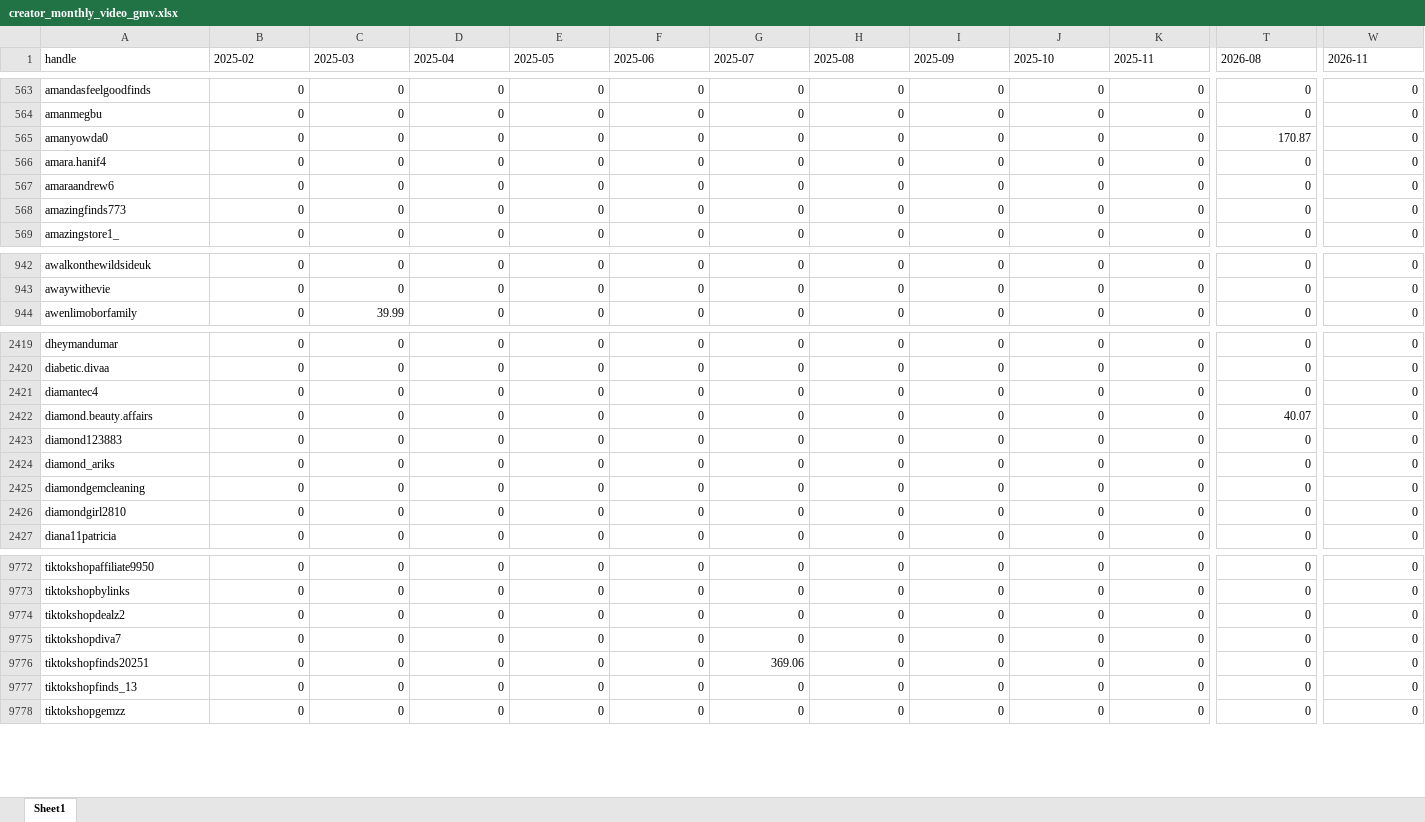
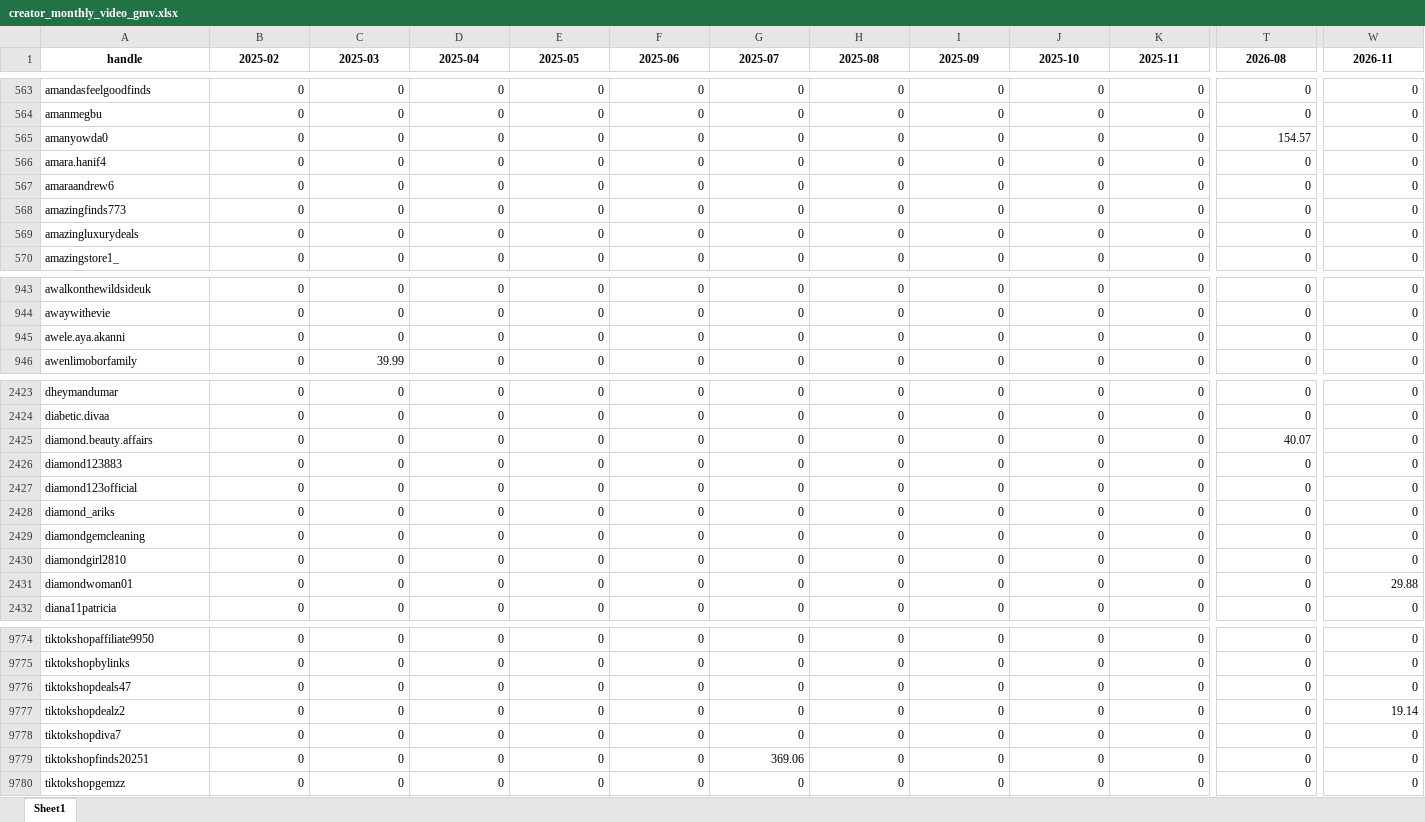
Before and after one commit to aviralgarg-commits/vahdam-sampling-dashboard, an Excel workbook: creator_monthly_video_gmv.xlsx, sheet Sheet1, drawn as a sheet; only a part is shown, gaps mark what is left out; values as stored, in another font and other column widths than the file's, no borders; removed rows and columns are numbered as before the commit, all else as after; rows hold the shown columns only; the diff covers the shown part only; the diff names each change by its address in the sheet, - before the commit and + after, or states it on an @@ line.

```diff
--- a/creator_monthly_video_gmv.xlsx (sheet Sheet1)
+++ b/creator_monthly_video_gmv.xlsx (sheet Sheet1)
@@ A1:W1 bold: off → on, alignment: left → center @@
-T565 (2026-08): 170.87
+T565 (2026-08): 154.57
+row 569: amazingluxurydeals | 0 | 0 | 0 | 0 | 0 | 0 | 0 | 0 | 0 | 0 | 0 | 0
+row 945: awele.aya.akanni | 0 | 0 | 0 | 0 | 0 | 0 | 0 | 0 | 0 | 0 | 0 | 0
-row 2421: diamantec4 | 0 | 0 | 0 | 0 | 0 | 0 | 0 | 0 | 0 | 0 | 0 | 0
+row 2427: diamond123official | 0 | 0 | 0 | 0 | 0 | 0 | 0 | 0 | 0 | 0 | 0 | 0
+row 2431: diamondwoman01 | 0 | 0 | 0 | 0 | 0 | 0 | 0 | 0 | 0 | 0 | 0 | 29.88
+row 9776: tiktokshopdeals47 | 0 | 0 | 0 | 0 | 0 | 0 | 0 | 0 | 0 | 0 | 0 | 0
-W9777 (2026-11): 0
+W9777 (2026-11): 19.14
-row 9777: tiktokshopfinds_13 | 0 | 0 | 0 | 0 | 0 | 0 | 0 | 0 | 0 | 0 | 0 | 0
```
Also changed, not shown: 12 added rows, 14 removed rows, 164 edited cells and cell formats elsewhere in this sheet, chase_list.xlsx, overdue_nonposters.xlsx, 19 other files.
